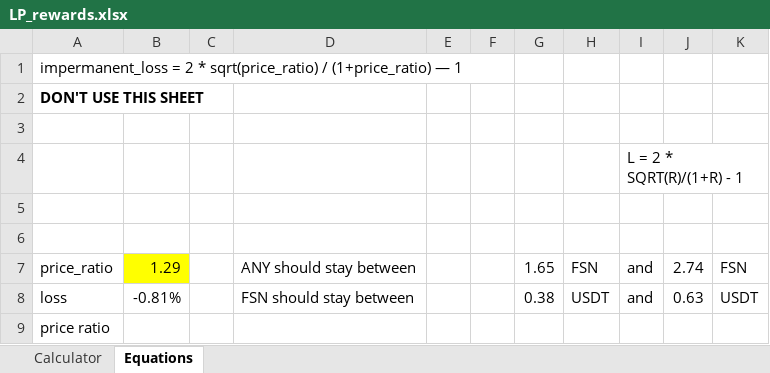
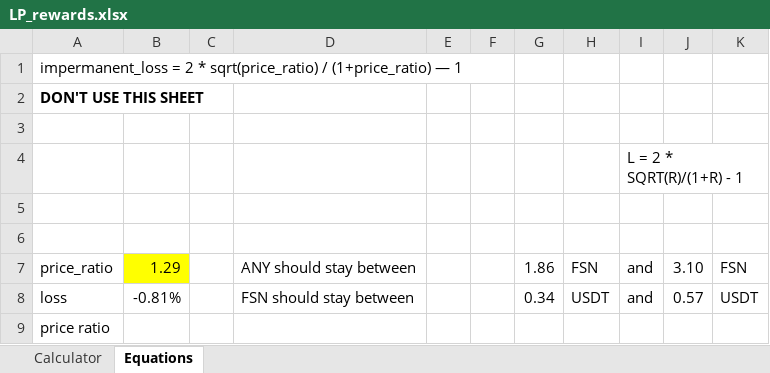
Before and after one commit to anyswap/Anyswap-FAQ, an Excel workbook: _static/LP_rewards.xlsx, sheet Equations, drawn as a sheet; values as stored, in another font and other column widths than the file's, no borders; the diff names each change by its address in the sheet, - before the commit and + after, or states it on an @@ line.

```diff
--- a/_static/LP_rewards.xlsx (sheet Equations)
+++ b/_static/LP_rewards.xlsx (sheet Equations)
-G7: 1.65
+G7: 1.86
-J7: 2.74
+J7: 3.10
-G8: 0.38
+G8: 0.34
-J8: 0.63
+J8: 0.57
```
Also changed, not shown: sheet Calculator, 8 other files.
